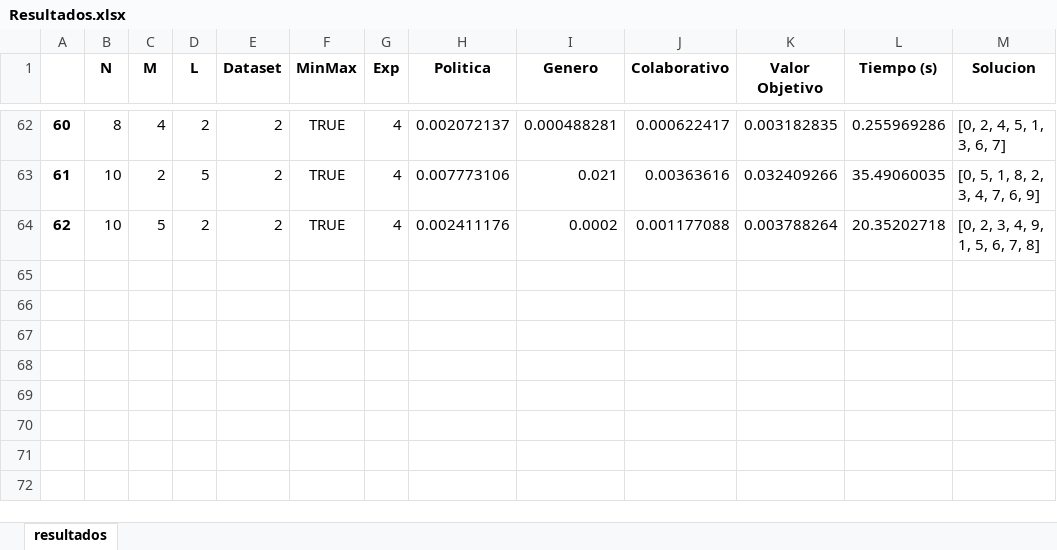
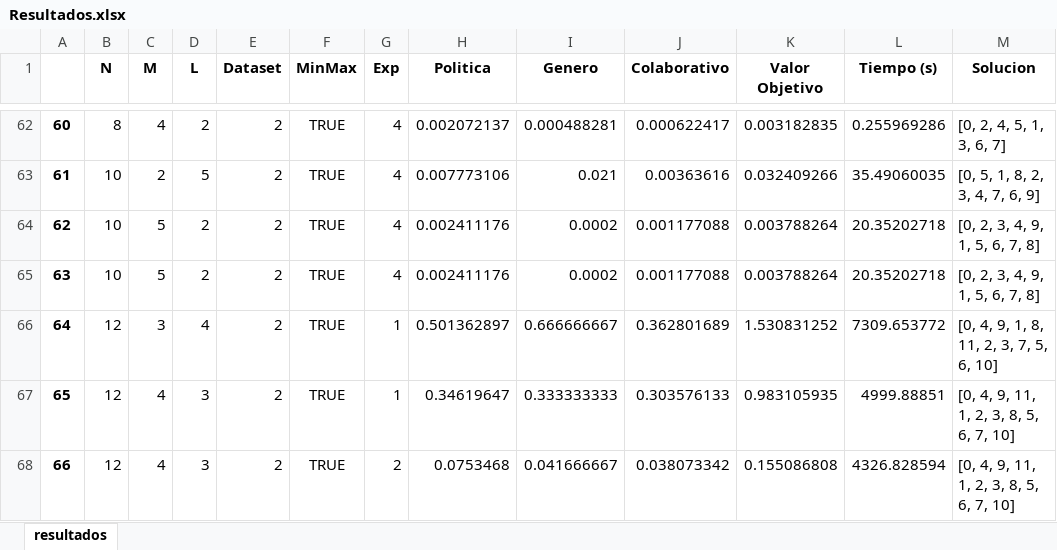
Before and after one commit to valehp/Grupos-politicos, an Excel workbook: Resultados.xlsx, sheet resultados, drawn as a sheet; only a part is shown, gaps mark what is left out; values as stored, in another font and other column widths than the file's, no borders; the diff names each change by its address in the sheet, - before the commit and + after, or states it on an @@ line.

Commit message:
graficos resultados

```diff
--- a/Resultados.xlsx (sheet resultados)
+++ b/Resultados.xlsx (sheet resultados)
+row 65: 63 | 10 | 5 | 2 | 2 | TRUE | 4 | 0.002411176 | 0.0002 | 0.001177088 | 0.003788264 | 20.35202718 | [0, 2, 3, 4, 9, 1, 5, 6, 7, 8]
+row 66: 64 | 12 | 3 | 4 | 2 | TRUE | 1 | 0.501362897 | 0.666666667 | 0.362801689 | 1.530831252 | 7309.653772 | [0, 4, 9, 1, 8, 11, 2, 3, 7, 5, 6, 10]
+row 67: 65 | 12 | 4 | 3 | 2 | TRUE | 1 | 0.34619647 | 0.333333333 | 0.303576133 | 0.983105935 | 4999.88851 | [0, 4, 9, 11, 1, 2, 3, 8, 5, 6, 7, 10]
+row 68: 66 | 12 | 4 | 3 | 2 | TRUE | 2 | 0.0753468 | 0.041666667 | 0.038073342 | 0.155086808 | 4326.828594 | [0, 4, 9, 11, 1, 2, 3, 8, 5, 6, 7, 10]
```
Also changed, not shown: 5 other files.
